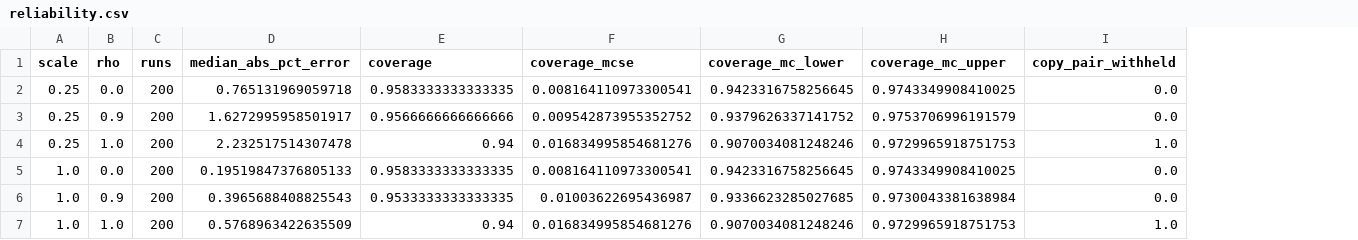
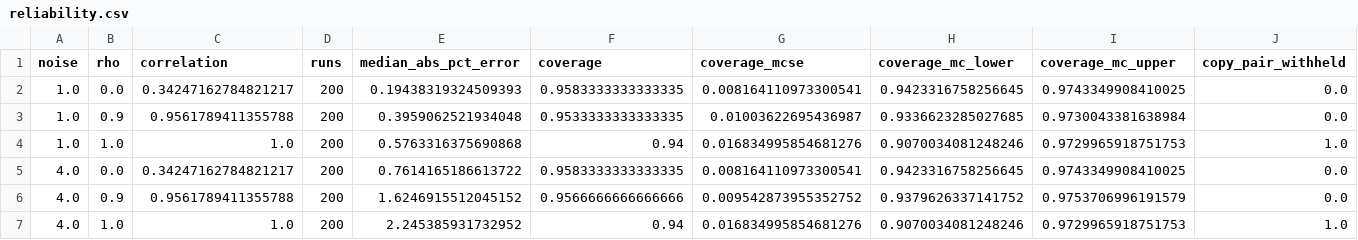
Before and after one commit to adityapt/causalgeo, a CSV file: paper/results/reliability.csv, drawn as a sheet; removed rows and columns are numbered as before the commit, all else as after; the diff names each change by its address in the sheet, - before the commit and + after, or states it on an @@ line.

```diff
--- a/paper/results/reliability.csv
+++ b/paper/results/reliability.csv
+column C (correlation), rows 2-4: 0.34247162784821217 | 0.9561789411355788 | 1.0
-A1: scale
+A1: noise
-row 2: 0.25 | 0.0 | 200 | 0.765131969059718 | 0.9583333333333335 | 0.008164110973300541 | 0.9423316758256645 | 0.9743349908410025 | 0.0
-row 3: 0.25 | 0.9 | 200 | 1.6272995958501917 | 0.9566666666666666 | 0.009542873955352752 | 0.9379626337141752 | 0.9753706996191579 | 0.0
-row 4: 0.25 | 1.0 | 200 | 2.232517514307478 | 0.94 | 0.016834995854681276 | 0.9070034081248246 | 0.9729965918751753 | 1.0
-E2 (median_abs_pct_error): 0.19519847376805133
+E2 (median_abs_pct_error): 0.19438319324509393
-E3 (median_abs_pct_error): 0.3965688408825543
+E3 (median_abs_pct_error): 0.3959062521934048
-E4 (median_abs_pct_error): 0.5768963422635509
+E4 (median_abs_pct_error): 0.5763316375690868
+row 5: 4.0 | 0.0 | 0.34247162784821217 | 200 | 0.7614165186613722 | 0.9583333333333335 | 0.008164110973300541 | 0.9423316758256645 | 0.9743349908410025 | 0.0
+row 6: 4.0 | 0.9 | 0.9561789411355788 | 200 | 1.6246915512045152 | 0.9566666666666666 | 0.009542873955352752 | 0.9379626337141752 | 0.9753706996191579 | 0.0
+row 7: 4.0 | 1.0 | 1.0 | 200 | 2.245385931732952 | 0.94 | 0.016834995854681276 | 0.9070034081248246 | 0.9729965918751753 | 1.0
```
Also changed, not shown: paper/results/bundles.csv, paper/results/exposure.csv, 53 other files.
